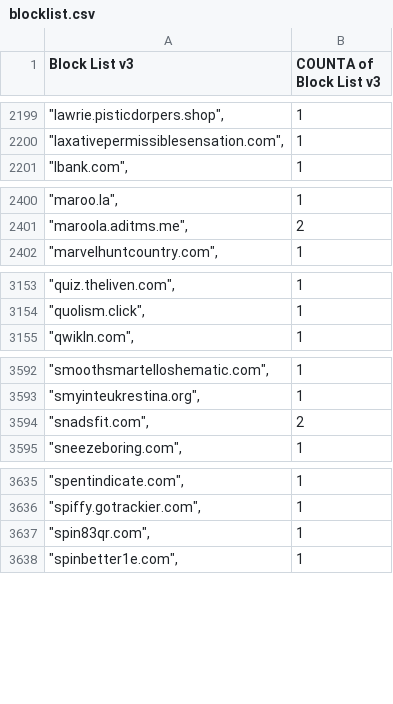
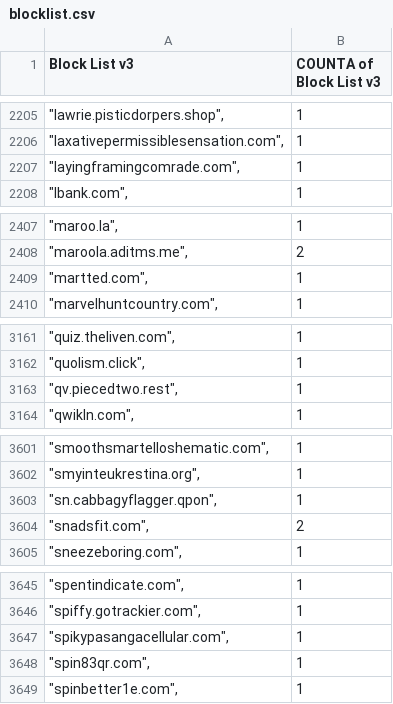
Before and after one commit to meganerasam/blocklist, a CSV file: blocklist.csv, drawn as a sheet; only a part is shown, gaps mark what is left out; the diff covers the shown part only.

```diff
--- a/blocklist.csv
+++ b/blocklist.csv
@@ -2200,2 +2206,3 @@ Block List v3,COUNTA of Block List v3
 """laxativepermissiblesensation.com"",",1
+"""layingframingcomrade.com"",",1
 """lbank.com"",",1
@@ -2401,2 +2408,3 @@ Block List v3,COUNTA of Block List v3
 """maroola.aditms.me"",",2
+"""martted.com"",",1
 """marvelhuntcountry.com"",",1
@@ -3154,2 +3162,3 @@ Block List v3,COUNTA of Block List v3
 """quolism.click"",",1
+"""qv.piecedtwo.rest"",",1
 """qwikln.com"",",1
@@ -3593,2 +3602,3 @@ Block List v3,COUNTA of Block List v3
 """smyinteukrestina.org"",",1
+"""sn.cabbagyflagger.qpon"",",1
 """snadsfit.com"",",2
@@ -3636,2 +3646,3 @@ Block List v3,COUNTA of Block List v3
 """spiffy.gotrackier.com"",",1
+"""spikypasangacellular.com"",",1
 """spin83qr.com"",",1
```
Also changed, not shown: 8 added rows and 1 edited cell elsewhere in this file.
